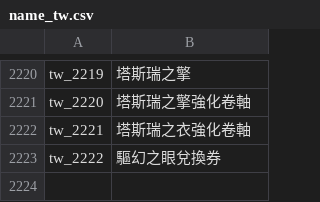
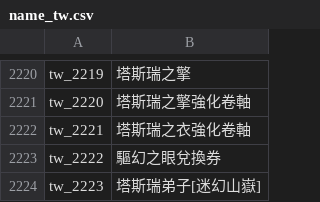
Before and after one commit to oberon-wu/teon-lang, a CSV file: name/name_tw.csv, drawn as a sheet; only a part is shown, gaps mark what is left out.

```diff
--- a/name/name_tw.csv
+++ b/name/name_tw.csv
@@ -2223 +2223,2 @@ tw_2221,"塔斯瑞之衣強化卷軸"
 tw_2222,"驅幻之眼兌換券"
+tw_2223,"塔斯瑞弟子[迷幻山嶽]"
```
Also changed, not shown: name/name_cn.csv.
